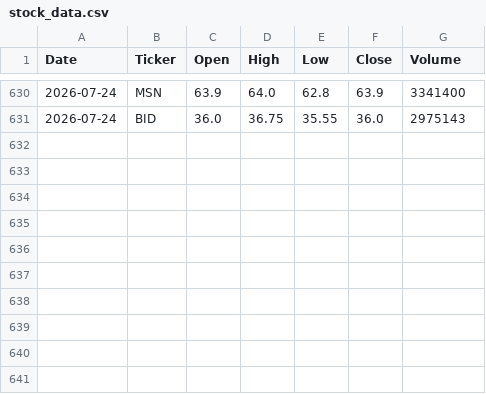
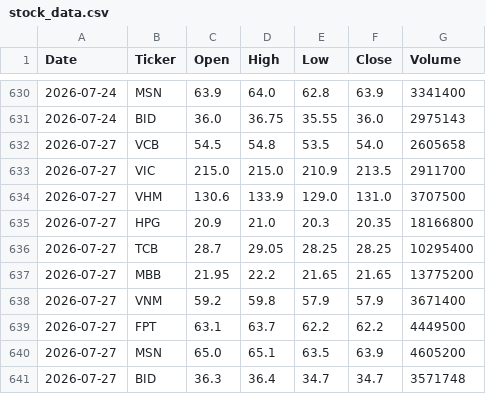
Before and after one commit to trangle-94/vn-stock-data, a CSV file: data/stock_data.csv, drawn as a sheet; only a part is shown, gaps mark what is left out.

```diff
--- a/data/stock_data.csv
+++ b/data/stock_data.csv
@@ -631 +631,11 @@ Date,Ticker,Open,High,Low,Close,Volume
 2026-07-24,BID,36.0,36.75,35.55,36.0,2975143
+2026-07-27,VCB,54.5,54.8,53.5,54.0,2605658
+2026-07-27,VIC,215.0,215.0,210.9,213.5,2911700
+2026-07-27,VHM,130.6,133.9,129.0,131.0,3707500
+2026-07-27,HPG,20.9,21.0,20.3,20.35,18166800
+2026-07-27,TCB,28.7,29.05,28.25,28.25,10295400
+2026-07-27,MBB,21.95,22.2,21.65,21.65,13775200
+2026-07-27,VNM,59.2,59.8,57.9,57.9,3671400
+2026-07-27,FPT,63.1,63.7,62.2,62.2,4449500
+2026-07-27,MSN,65.0,65.1,63.5,63.9,4605200
+2026-07-27,BID,36.3,36.4,34.7,34.7,3571748
```
Also changed, not shown: 1 other file.
